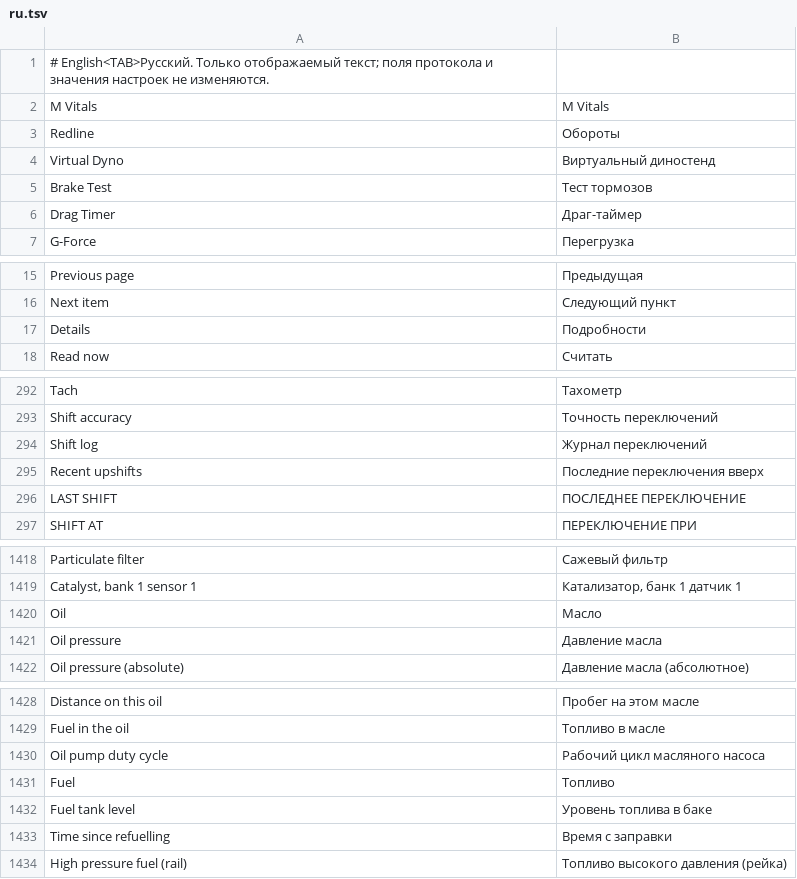
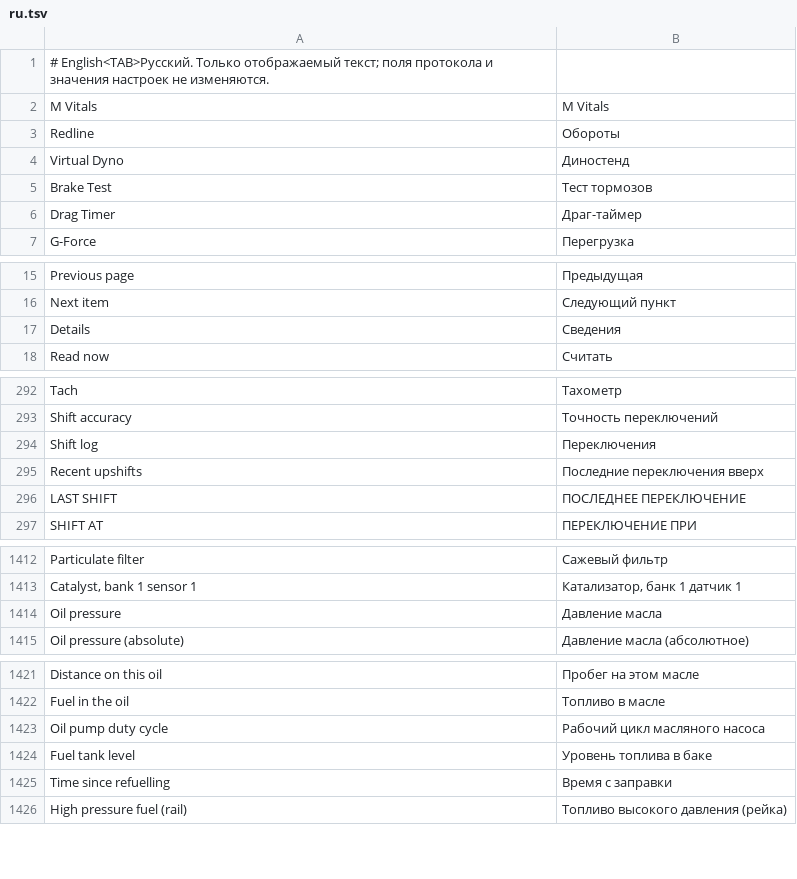
Before and after one commit to cauliflowermossgrape/idrive7-apps, a TSV file: kit/runtime/locales/ru.tsv, drawn as a sheet; only a part is shown, gaps mark what is left out; the diff covers the shown part only.

```diff
--- a/kit/runtime/locales/ru.tsv
+++ b/kit/runtime/locales/ru.tsv
@@ -3,3 +3,3 @@ M Vitals	M Vitals
 Redline	Обороты
-Virtual Dyno	Виртуальный диностенд
+Virtual Dyno	Диностенд
 Brake Test	Тест тормозов
@@ -16,3 +16,3 @@ Previous page	Предыдущая
 Next item	Следующий пункт
-Details	Подробности
+Details	Сведения
 Read now	Считать
@@ -293,3 +293,3 @@ Tach	Тахометр
 Shift accuracy	Точность переключений
-Shift log	Журнал переключений
+Shift log	Переключения
 Recent upshifts	Последние переключения вверх
@@ -1419,3 +1413,2 @@ Particulate filter	Сажевый фильтр
 Catalyst, bank 1 sensor 1	Катализатор, банк 1 датчик 1
-Oil	Масло
 Oil pressure	Давление масла
@@ -1430,3 +1423,2 @@ Fuel in the oil	Топливо в масле
 Oil pump duty cycle	Рабочий цикл масляного насоса
-Fuel	Топливо
 Fuel tank level	Уровень топлива в баке
```
Also changed, not shown: 16 added rows, 6 removed rows and 14 edited cells elsewhere in this file, kit/runtime/locales/zh-CN.tsv, 31 other files.
